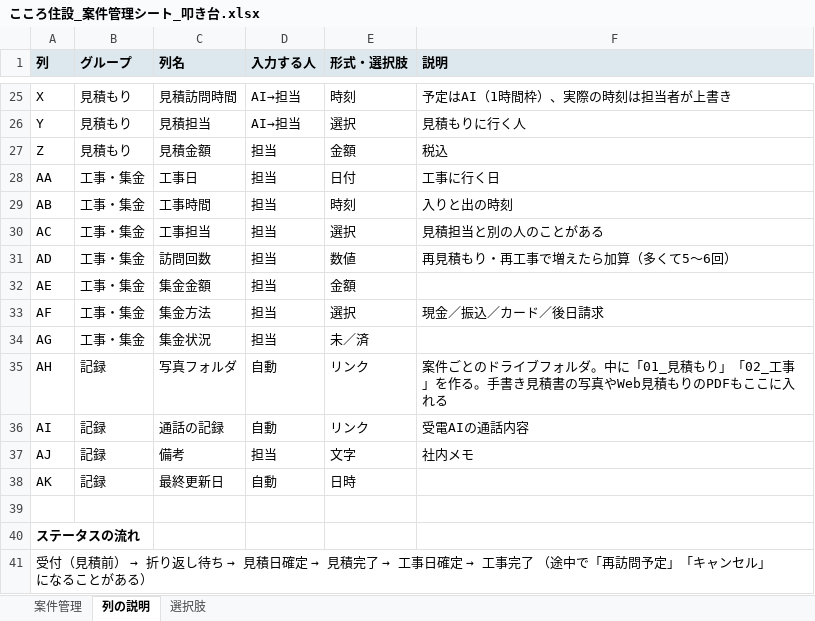
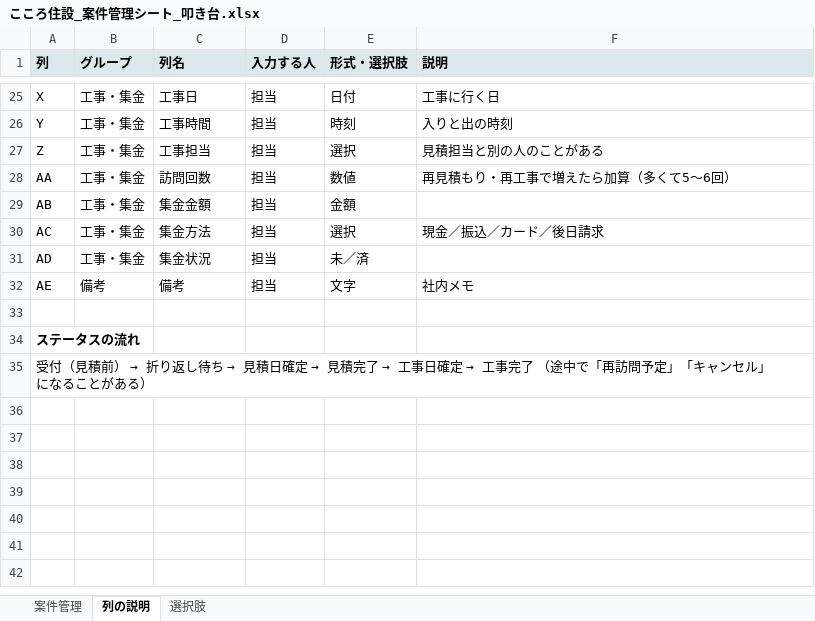
Before and after one commit to writeup-inc/saas-test, an Excel workbook: こころ住設_案件管理シート_叩き台.xlsx, sheet 列の説明, drawn as a sheet; only a part is shown, gaps mark what is left out; values as stored, in another font and other column widths than the file's, no borders; the diff covers the shown part only; the diff names each change by its address in the sheet, - before the commit and + after, or states it on an @@ line.

```diff
--- a/こころ住設_案件管理シート_叩き台.xlsx (sheet 列の説明)
+++ b/こころ住設_案件管理シート_叩き台.xlsx (sheet 列の説明)
-B25:B27 (グループ): 見積もり
+B25:B27 (グループ): 工事・集金
-C25 (列名): 見積訪問時間
+C25 (列名): 工事日
-D25:D26 (入力する人): AI→担当
+D25:D26 (入力する人): 担当
-E25 (形式・選択肢): 時刻
+E25 (形式・選択肢): 日付
-F25 (説明): 予定はAI（1時間枠）、実際の時刻は担当者が上書き
+F25 (説明): 工事に行く日
-C26 (列名): 見積担当
+C26 (列名): 工事時間
-E26 (形式・選択肢): 選択
+E26 (形式・選択肢): 時刻
-F26 (説明): 見積もりに行く人
+F26 (説明): 入りと出の時刻
-C27 (列名): 見積金額
+C27 (列名): 工事担当
-E27 (形式・選択肢): 金額
+E27 (形式・選択肢): 選択
-F27 (説明): 税込
+F27 (説明): 見積担当と別の人のことがある
-C28 (列名): 工事日
+C28 (列名): 訪問回数
-E28 (形式・選択肢): 日付
+E28 (形式・選択肢): 数値
-F28 (説明): 工事に行く日
+F28 (説明): 再見積もり・再工事で増えたら加算（多くて5〜6回）
-C29 (列名): 工事時間
+C29 (列名): 集金金額
-E29 (形式・選択肢): 時刻
+E29 (形式・選択肢): 金額
-F29 (説明): 入りと出の時刻
+F29 (説明): (empty)
-C30 (列名): 工事担当
+C30 (列名): 集金方法
-F30 (説明): 見積担当と別の人のことがある
+F30 (説明): 現金／振込／カード／後日請求
-C31 (列名): 訪問回数
+C31 (列名): 集金状況
-E31 (形式・選択肢): 数値
+E31 (形式・選択肢): 未／済
-F31 (説明): 再見積もり・再工事で増えたら加算（多くて5〜6回）
+F31 (説明): (empty)
-B32 (グループ): 工事・集金
+B32 (グループ): 備考
-C32 (列名): 集金金額
+C32 (列名): 備考
-E32 (形式・選択肢): 金額
+E32 (形式・選択肢): 文字
-F32 (説明): (empty)
+F32 (説明): 社内メモ
-row 33: AF | 工事・集金 | 集金方法 | 担当 | 選択 | 現金／振込／カード／後日請求
-row 34: AG | 工事・集金 | 集金状況 | 担当 | 未／済
-row 35: AH | 記録 | 写真フォルダ | 自動 | リンク | 案件ごとのドライブフォルダ。中に「01_見積もり」「02_工事」を作る。手書き見積書の写真やWeb見積もりのPDFもここに入れる
-row 36: AI | 記録 | 通話の記録 | 自動 | リンク | 受電AIの通話内容
-row 37: AJ | 記録 | 備考 | 担当 | 文字 | 社内メモ
-row 38: AK | 記録 | 最終更新日 | 自動 | 日時
```
Also changed, not shown: 61 edited cells elsewhere in this sheet, sheet 案件管理, sheet 選択肢.
